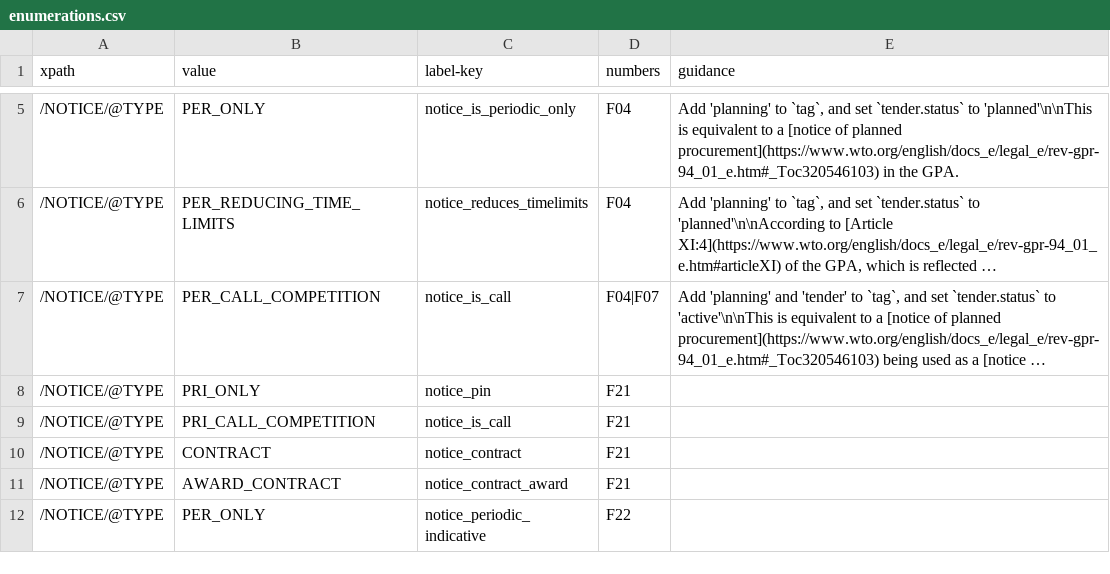
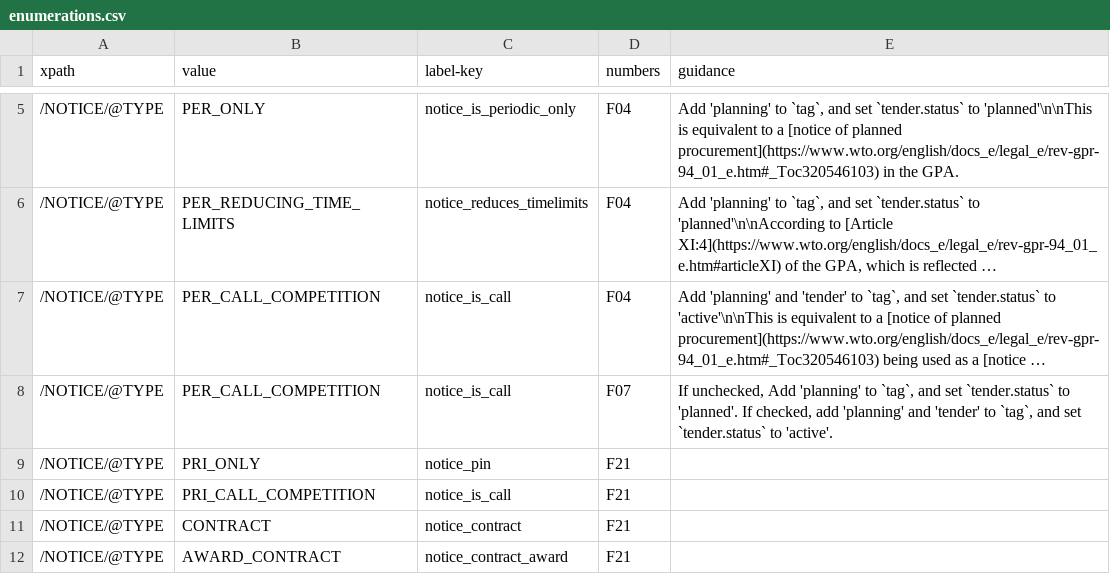
Before and after one commit to open-contracting/european-union-support, a CSV file: output/mapping/shared/enumerations.csv, drawn as a sheet; only a part is shown, gaps mark what is left out; the shorter side is filled out with more unchanged rows; long unchanged cells end in …; the diff names each change by its address in the sheet, - before the commit and + after, or states it on an @@ line.

```diff
--- a/output/mapping/shared/enumerations.csv
+++ b/output/mapping/shared/enumerations.csv
-D7 (numbers): F04|F07
+D7 (numbers): F04
+row 8: /NOTICE/@TYPE | PER_CALL_COMPETITION | notice_is_call | F07 | If unchecked, Add 'planning' to `tag`, and set `tender.status` to 'planned'. If checked, add 'planning' and 'tender' to `tag`, and set `tender.status` to 'active'.
```
Also changed, not shown: 1 other file.
